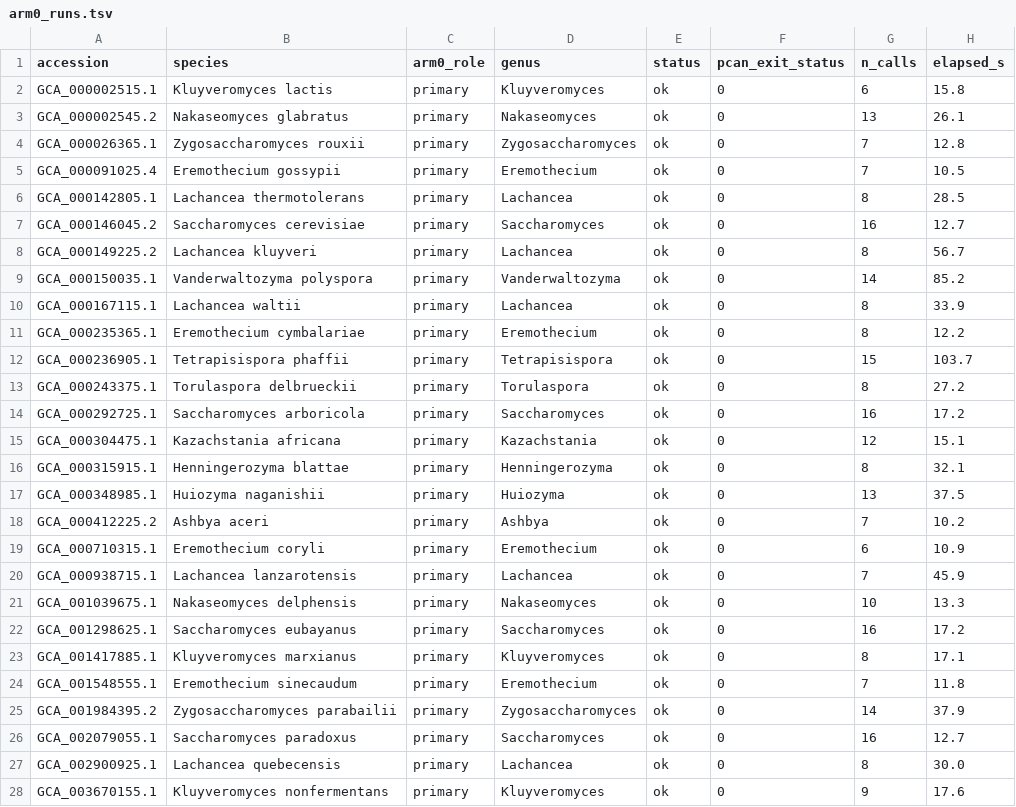
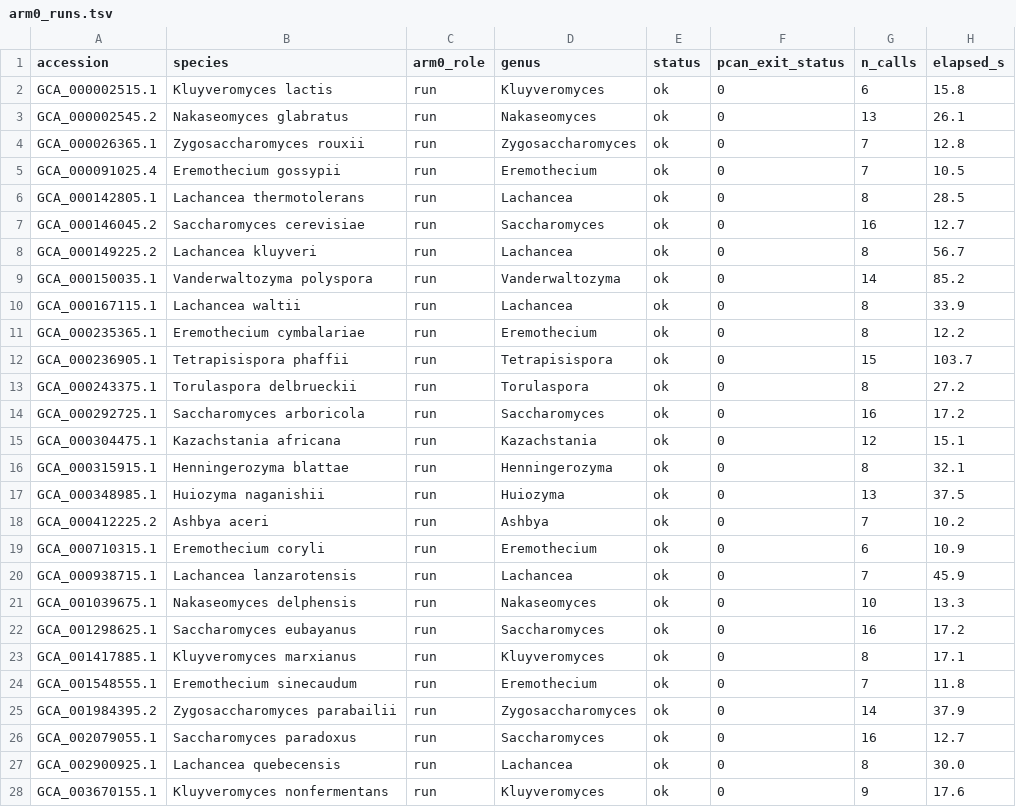
Before and after one commit to Qasim-Hussain-Code/pcan_assembly_dependence, a TSV file: logs/arm0_runs.tsv, drawn as a sheet; only a part is shown; the diff covers the shown part only; the diff names each change by its address in the sheet, - before the commit and + after, or states it on an @@ line.

```diff
--- a/logs/arm0_runs.tsv
+++ b/logs/arm0_runs.tsv
-C2:C28 (arm0_role): primary
+C2:C28 (arm0_role): run
```
Also changed, not shown: 107 edited cells elsewhere in this file, logs/resources.tsv, results/arm0/species_counts.tsv, 45 other files.
